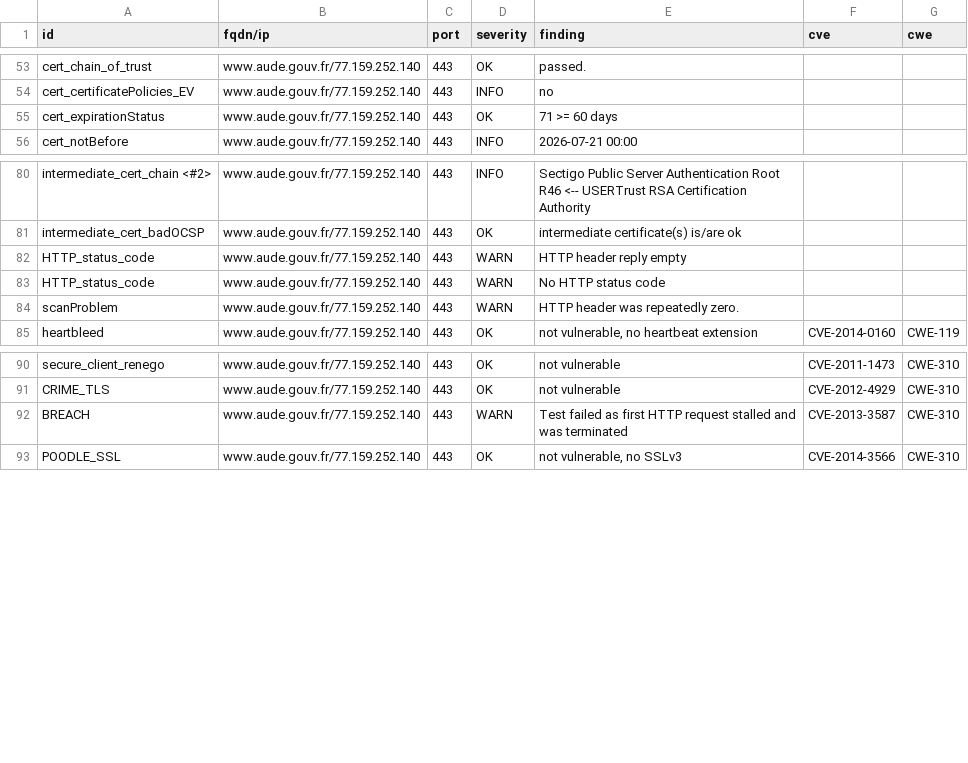
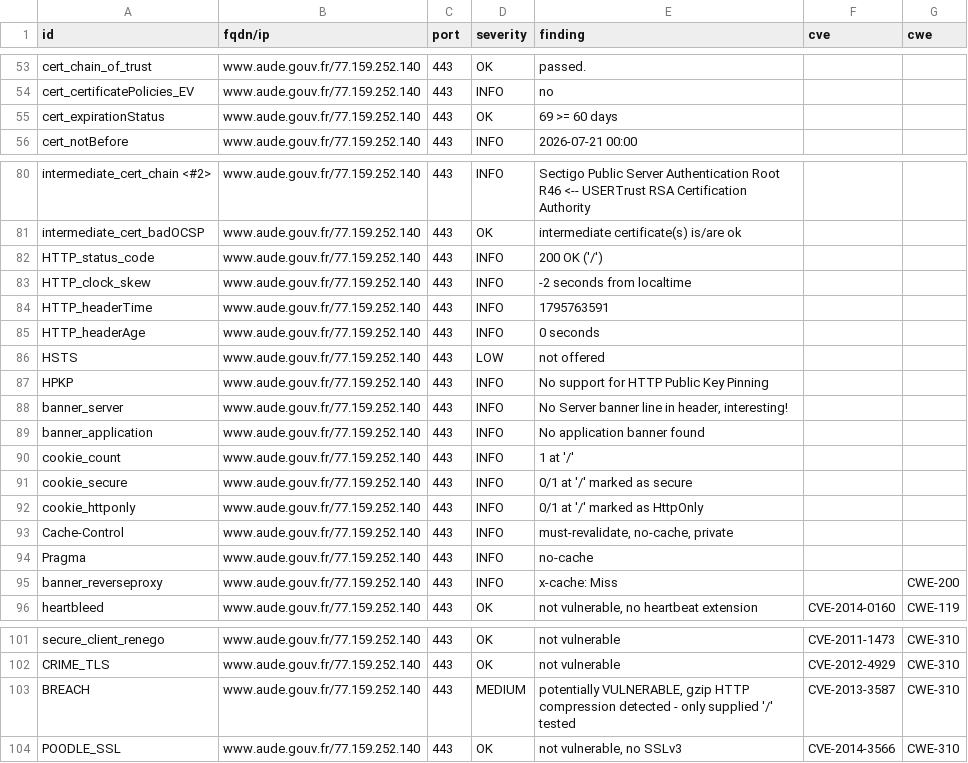
Before and after one commit to dnum-mi/dashlord, a CSV file: results/aHR0cHM6Ly93d3cuYXVkZS5nb3V2LmZy/testssl.csv, drawn as a sheet; only a part is shown, gaps mark what is left out.

```diff
--- a/results/aHR0cHM6Ly93d3cuYXVkZS5nb3V2LmZy/testssl.csv
+++ b/results/aHR0cHM6Ly93d3cuYXVkZS5nb3V2LmZy/testssl.csv
@@ -54,3 +54,3 @@
 "cert_certificatePolicies_EV","www.aude.gouv.fr/77.159.252.140","443","INFO","no","",""
-"cert_expirationStatus","www.aude.gouv.fr/77.159.252.140","443","OK","71 >= 60 days","",""
+"cert_expirationStatus","www.aude.gouv.fr/77.159.252.140","443","OK","69 >= 60 days","",""
 "cert_notBefore","www.aude.gouv.fr/77.159.252.140","443","INFO","2026-07-21 00:00","",""
@@ -81,5 +81,16 @@
 "intermediate_cert_badOCSP","www.aude.gouv.fr/77.159.252.140","443","OK","intermediate certificate(s) is/are ok","",""
-"HTTP_status_code","www.aude.gouv.fr/77.159.252.140","443","WARN","HTTP header reply empty","",""
-"HTTP_status_code","www.aude.gouv.fr/77.159.252.140","443","WARN","No HTTP status code","",""
-"scanProblem","www.aude.gouv.fr/77.159.252.140","443","WARN","HTTP header was repeatedly zero.","",""
+"HTTP_status_code","www.aude.gouv.fr/77.159.252.140","443","INFO","200 OK ('/')","",""
+"HTTP_clock_skew","www.aude.gouv.fr/77.159.252.140","443","INFO","-2 seconds from localtime","",""
+"HTTP_headerTime","www.aude.gouv.fr/77.159.252.140","443","INFO","1795763591","",""
+"HTTP_headerAge","www.aude.gouv.fr/77.159.252.140","443","INFO","0 seconds","",""
+"HSTS","www.aude.gouv.fr/77.159.252.140","443","LOW","not offered","",""
+"HPKP","www.aude.gouv.fr/77.159.252.140","443","INFO","No support for HTTP Public Key Pinning","",""
+"banner_server","www.aude.gouv.fr/77.159.252.140","443","INFO","No Server banner line in header, interesting!","",""
+"banner_application","www.aude.gouv.fr/77.159.252.140","443","INFO","No application banner found","",""
+"cookie_count","www.aude.gouv.fr/77.159.252.140","443","INFO","1 at '/'","",""
+"cookie_secure","www.aude.gouv.fr/77.159.252.140","443","INFO","0/1 at '/' marked as secure","",""
+"cookie_httponly","www.aude.gouv.fr/77.159.252.140","443","INFO","0/1 at '/' marked as HttpOnly","",""
+"Cache-Control","www.aude.gouv.fr/77.159.252.140","443","INFO","must-revalidate, no-cache, private","",""
+"Pragma","www.aude.gouv.fr/77.159.252.140","443","INFO","no-cache","",""
+"banner_reverseproxy","www.aude.gouv.fr/77.159.252.140","443","INFO","x-cache: Miss","","CWE-200"
 "heartbleed","www.aude.gouv.fr/77.159.252.140","443","OK","not vulnerable, no heartbeat extension","CVE-2014-0160","CWE-119"
@@ -91,3 +102,3 @@
 "CRIME_TLS","www.aude.gouv.fr/77.159.252.140","443","OK","not vulnerable","CVE-2012-4929","CWE-310"
-"BREACH","www.aude.gouv.fr/77.159.252.140","443","WARN","Test failed as first HTTP request stalled and was terminated","CVE-2013-3587","CWE-310"
+"BREACH","www.aude.gouv.fr/77.159.252.140","443","MEDIUM","potentially VULNERABLE, gzip HTTP compression detected  - only supplied '/' tested","CVE-2013-3587","CWE-310"
 "POODLE_SSL","www.aude.gouv.fr/77.159.252.140","443","OK","not vulnerable, no SSLv3","CVE-2014-3566","CWE-310"
```
Also changed, not shown: 6 other files.
